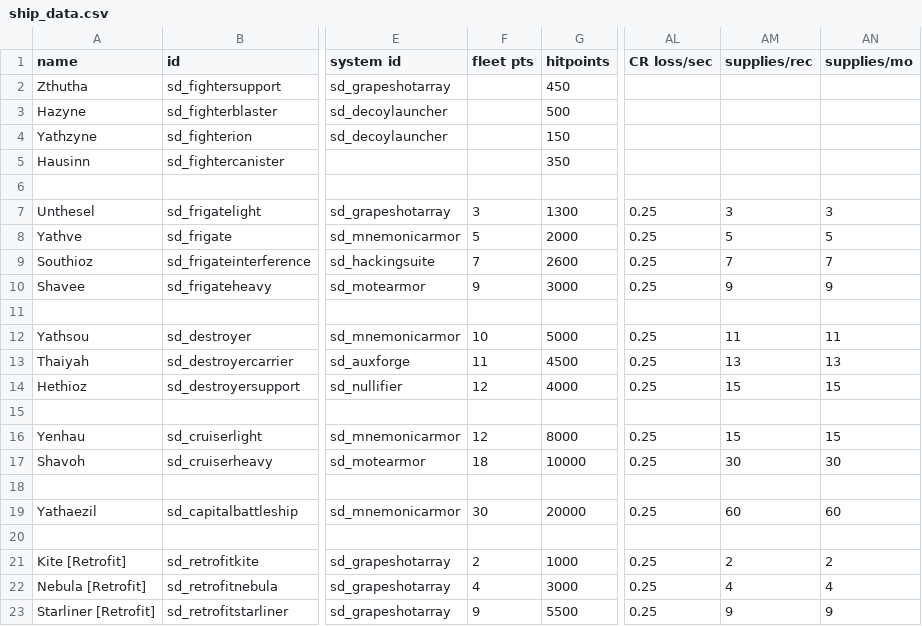
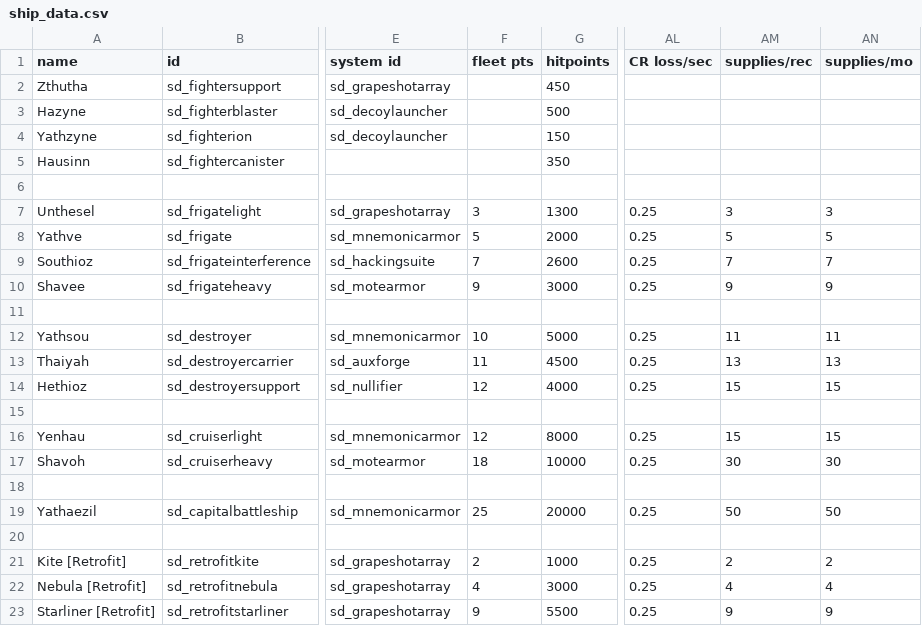
Before and after one commit to Sorrydough/Doughsector, a CSV file: data/hulls/ship_data.csv, drawn as a sheet; only a part is shown, gaps mark what is left out; the diff names each change by its address in the sheet, - before the commit and + after, or states it on an @@ line.

```diff
--- a/data/hulls/ship_data.csv
+++ b/data/hulls/ship_data.csv
-F19 (fleet pts): 30
+F19 (fleet pts): 25
-AM19 (supplies/rec): 60
+AM19 (supplies/rec): 50
-AN19 (supplies/mo): 60
+AN19 (supplies/mo): 50
```
Also changed, not shown: data/weapons/weapon_data.csv, 7 other files.
